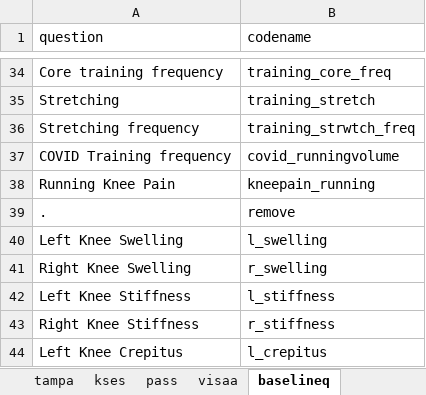
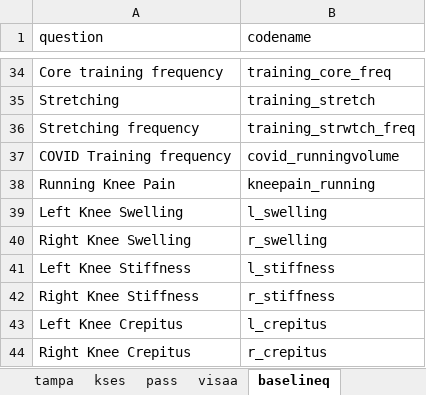
Before and after one commit to mgirdwood7/traildata, an Excel workbook: data/raw/varnames.xlsx, sheet baselineq, drawn as a sheet; only a part is shown, gaps mark what is left out; the shorter side is filled out with more unchanged rows; values as stored, in another font and other column widths than the file's, no borders; the diff names each change by its address in the sheet, - before the commit and + after, or states it on an @@ line.

```diff
--- a/data/raw/varnames.xlsx (sheet baselineq)
+++ b/data/raw/varnames.xlsx (sheet baselineq)
-row 39: . | remove
```
Also changed, not shown: sheet koos, sheet lab, other sheet tabs, 45 other files.
